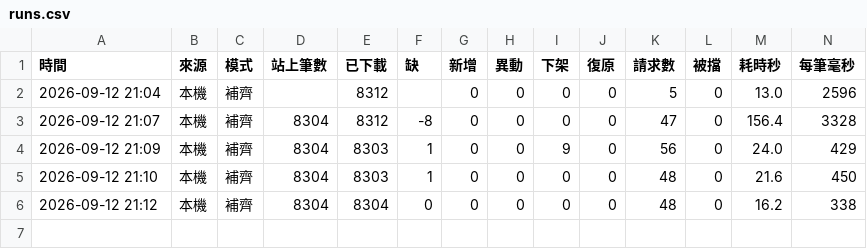
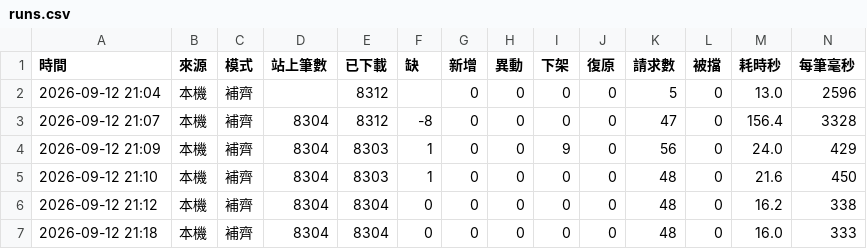
Before and after one commit to andy939/faq-crawler, a CSV file: docs/runs.csv, drawn as a sheet; only a part is shown; rows hold the shown columns only; the diff names each change by its address in the sheet, - before the commit and + after, or states it on an @@ line.

```diff
--- a/docs/runs.csv
+++ b/docs/runs.csv
+row 7: 2026-09-12 21:18 | 本機 | 補齊 | 8304 | 8304 | 0 | 0 | 0 | 0 | 0 | 48 | 0 | 16.0 | 333
```
Also changed, not shown: 1 other file.
